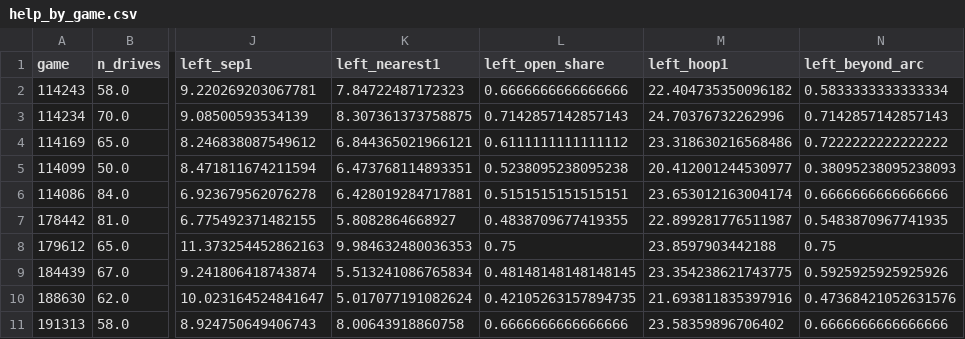
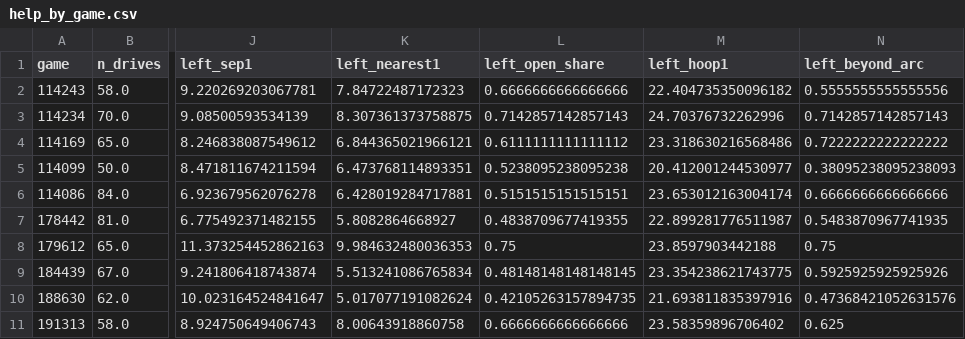
Before and after one commit to javiersr1996/nobody-helps-the-helper, a CSV file: reports/help_by_game.csv, drawn as a sheet; only a part is shown, gaps mark what is left out; the diff names each change by its address in the sheet, - before the commit and + after, or states it on an @@ line.

Commit message:
Draw the wind map and the man it leaves
The two figures the entry is allowed, both in the drive frame and in
shot-chart orientation so left- and right-hand drives pool. Figure 1 is
a kernel-smoothed field of the four off-ball defenders' displacement in
the first second, drawn as streamlines over the density of where the
helper starts; figure 2 is where the man he left stands one second in,
coloured by whether anyone is within six feet. Everything that is not
data lives in a strip under the court, after a first version put text
under the streamlines and a legend over the dots.

"Beyond the arc" is now read by zone, which knows the corner line, not
by a radial 22 ft: 60.5 % against 61.2 %. The sensitivity and per-game
tables are regenerated with it.

```diff
--- a/reports/help_by_game.csv
+++ b/reports/help_by_game.csv
-N2 (left_beyond_arc): 0.5833333333333334
+N2 (left_beyond_arc): 0.5555555555555556
-N11 (left_beyond_arc): 0.6666666666666666
+N11 (left_beyond_arc): 0.625
```
Also changed, not shown: reports/help_sensitivity.csv, 6 other files.
